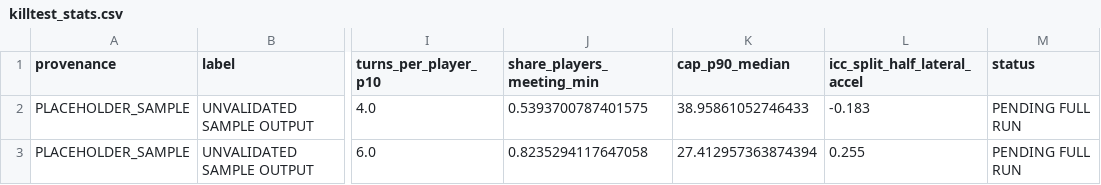
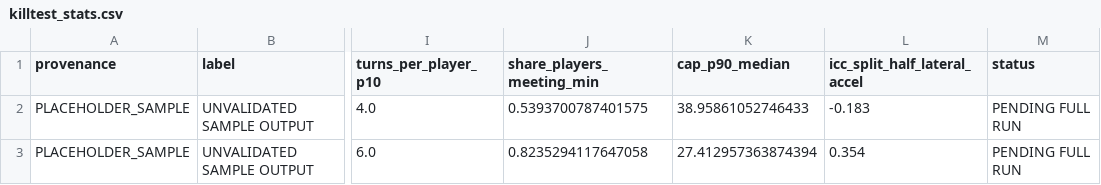
Before and after one commit to conormalone/BDB27, a CSV file: outputs/audit/killtest_stats.csv, drawn as a sheet; only a part is shown, gaps mark what is left out; the diff names each change by its address in the sheet, - before the commit and + after, or states it on an @@ line.

```diff
--- a/outputs/audit/killtest_stats.csv
+++ b/outputs/audit/killtest_stats.csv
-L3 (icc_split_half_lateral_accel): 0.255
+L3 (icc_split_half_lateral_accel): 0.354
```
Also changed, not shown: outputs/audit/audit_items.csv, outputs/run_log.csv, 14 other files.
